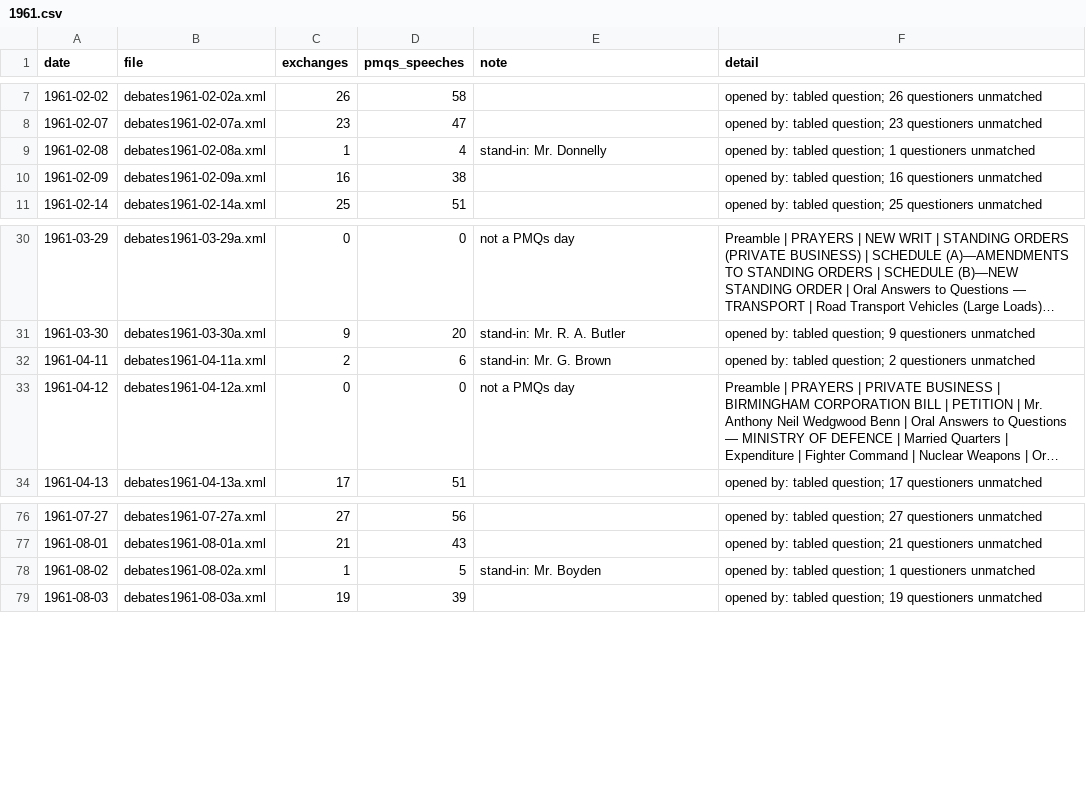
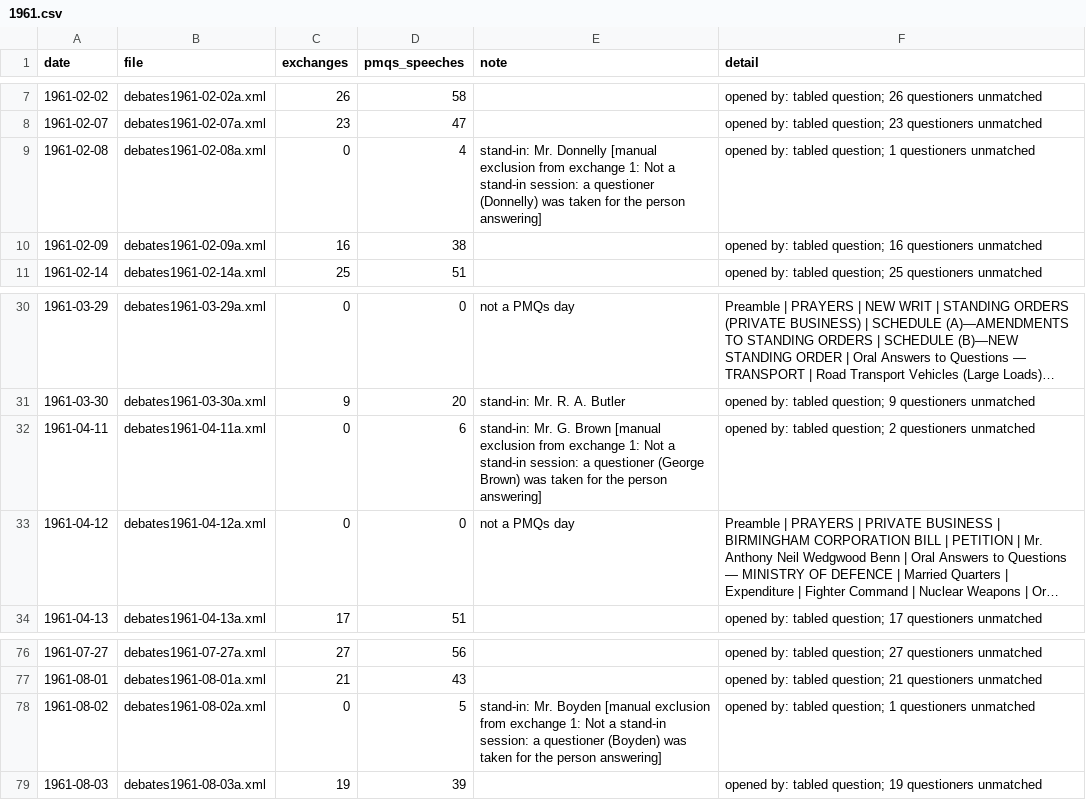
Before and after one commit to nickanstead/PMQs, a CSV file: data/diagnostics/1961.csv, drawn as a sheet; only a part is shown, gaps mark what is left out; long unchanged cells end in …; the diff names each change by its address in the sheet, - before the commit and + after, or states it on an @@ line.

```diff
--- a/data/diagnostics/1961.csv
+++ b/data/diagnostics/1961.csv
-C9 (exchanges): 1
+C9 (exchanges): 0
-E9 (note): …Mr. Donnelly
+E9 (note): …Mr. Donnelly [manual exclusion from exchange 1: Not a stand-in session: a questioner (Donnelly) was taken for the person answering]
-C32 (exchanges): 2
+C32 (exchanges): 0
-E32 (note): …G. Brown
+E32 (note): …G. Brown [manual exclusion from exchange 1: Not a stand-in session: a questioner (George Brown) was taken for the person answering]
-C78 (exchanges): 1
+C78 (exchanges): 0
-E78 (note): …Mr. Boyden
+E78 (note): …Mr. Boyden [manual exclusion from exchange 1: Not a stand-in session: a questioner (Boyden) was taken for the person answering]
```
Also changed, not shown: data/reference/ambiguous_names.csv, data/standins/1961.csv, 1 other file.
